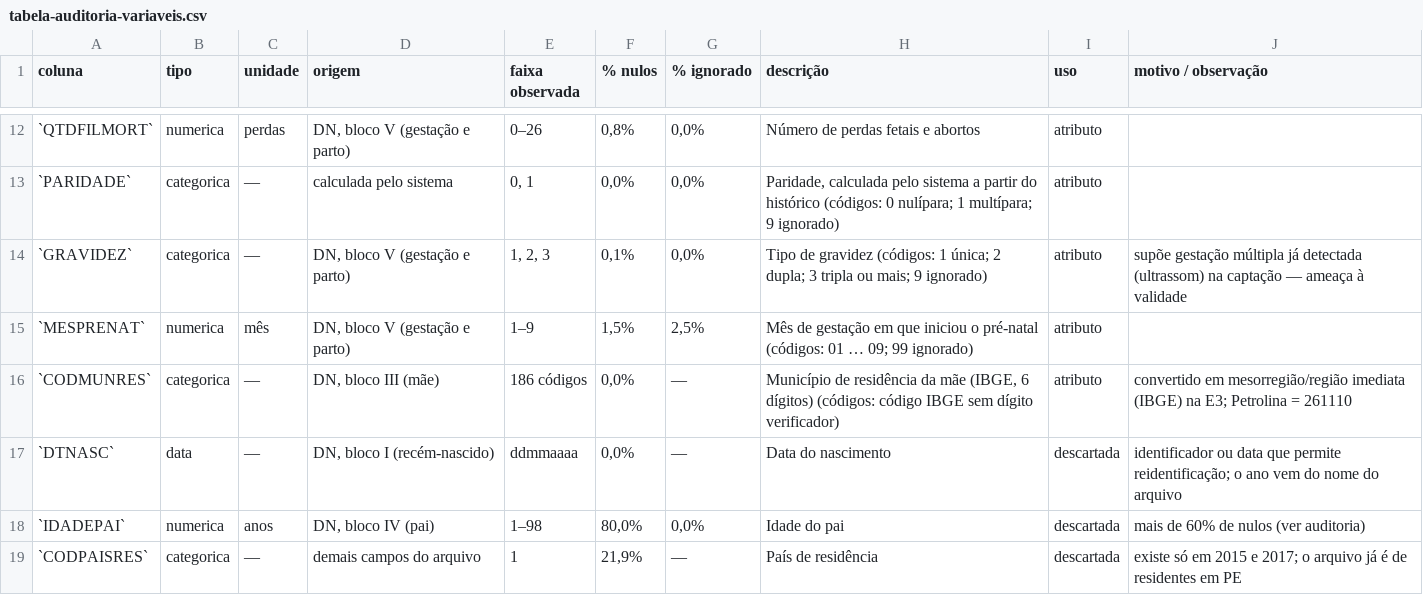
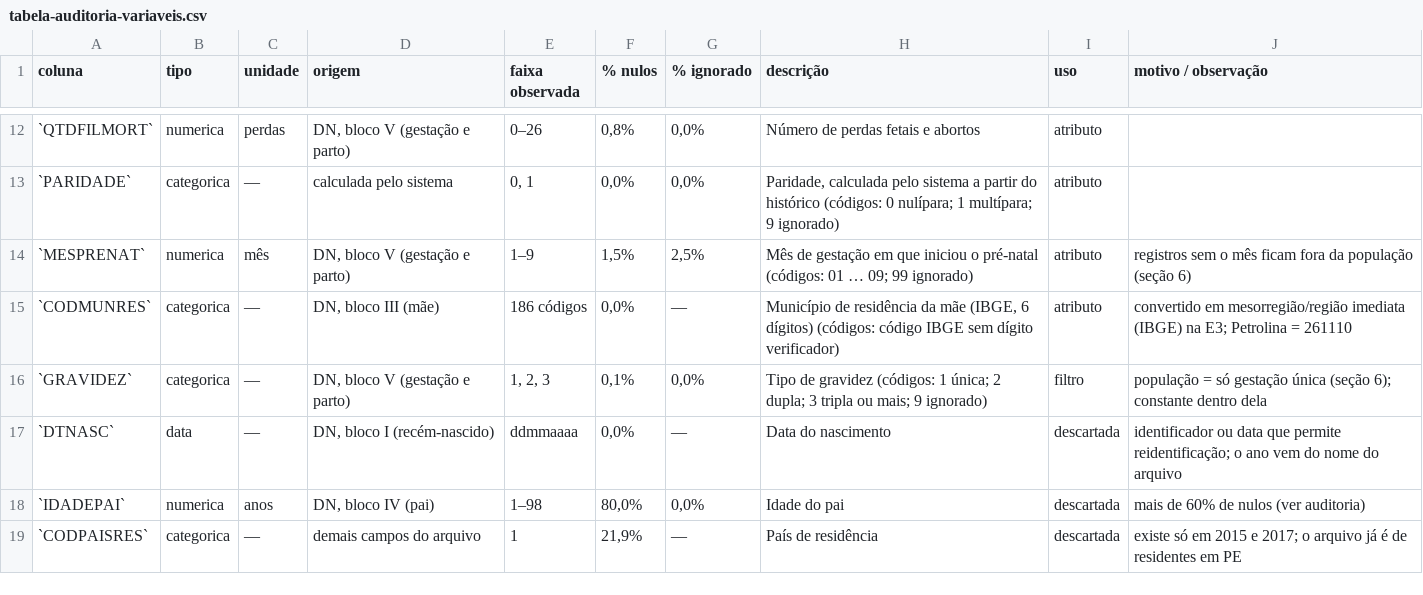
Before and after one commit to mateusamorim96/ml_projeto_av2_facape, a CSV file: grupos/grupo-01-baixo-peso-sinasc-pe/reports/tables/tabela-auditoria-variaveis.csv, drawn as a sheet; only a part is shown, gaps mark what is left out.

```diff
--- a/grupos/grupo-01-baixo-peso-sinasc-pe/reports/tables/tabela-auditoria-variaveis.csv
+++ b/grupos/grupo-01-baixo-peso-sinasc-pe/reports/tables/tabela-auditoria-variaveis.csv
@@ -13,5 +13,5 @@ coluna,tipo,unidade,origem,faixa observada,% nulos,% ignorado,descrição,uso,mo
 `PARIDADE`,categorica,—,calculada pelo sistema,"0, 1","0,0%","0,0%","Paridade, calculada pelo sistema a partir do histórico (códigos: 0 nulípara; 1 multípara; 9 ignorado)",atributo,
-`GRAVIDEZ`,categorica,—,"DN, bloco V (gestação e parto)","1, 2, 3","0,1%","0,0%",Tipo de gravidez (códigos: 1 única; 2 dupla; 3 tripla ou mais; 9 ignorado),atributo,supõe gestação múltipla já detectada (ultrassom) na captação — ameaça à validade
-`MESPRENAT`,numerica,mês,"DN, bloco V (gestação e parto)",1–9,"1,5%","2,5%",Mês de gestação em que iniciou o pré-natal (códigos: 01 … 09; 99 ignorado),atributo,
+`MESPRENAT`,numerica,mês,"DN, bloco V (gestação e parto)",1–9,"1,5%","2,5%",Mês de gestação em que iniciou o pré-natal (códigos: 01 … 09; 99 ignorado),atributo,registros sem o mês ficam fora da população (seção 6)
 `CODMUNRES`,categorica,—,"DN, bloco III (mãe)",186 códigos,"0,0%",—,"Município de residência da mãe (IBGE, 6 dígitos) (códigos: código IBGE sem dígito verificador)",atributo,convertido em mesorregião/região imediata (IBGE) na E3; Petrolina = 261110
+`GRAVIDEZ`,categorica,—,"DN, bloco V (gestação e parto)","1, 2, 3","0,1%","0,0%",Tipo de gravidez (códigos: 1 única; 2 dupla; 3 tripla ou mais; 9 ignorado),filtro,população = só gestação única (seção 6); constante dentro dela
 `DTNASC`,data,—,"DN, bloco I (recém-nascido)",ddmmaaaa,"0,0%",—,Data do nascimento,descartada,identificador ou data que permite reidentificação; o ano vem do nome do arquivo
```
Also changed, not shown: grupos/grupo-01-baixo-peso-sinasc-pe/reports/tables/tabela-auditoria-subgrupos.csv, 11 other files.
